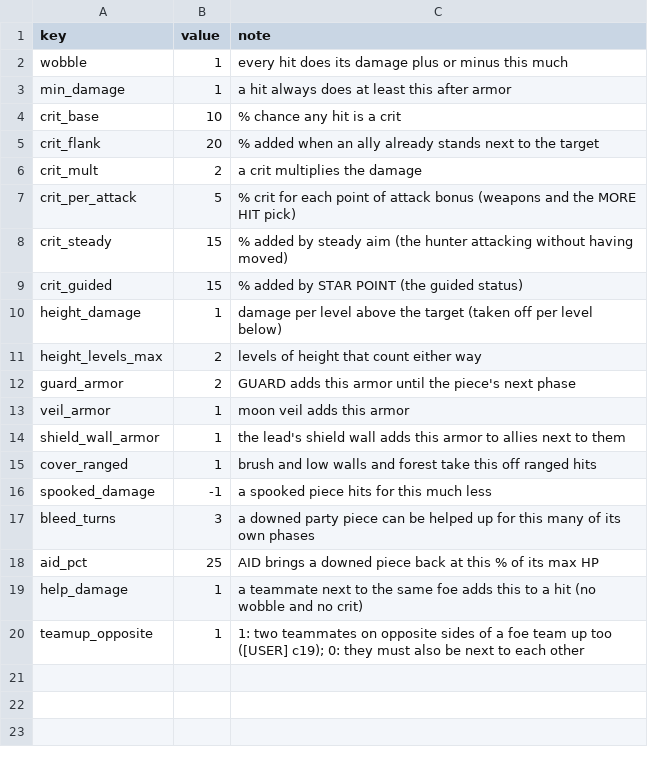
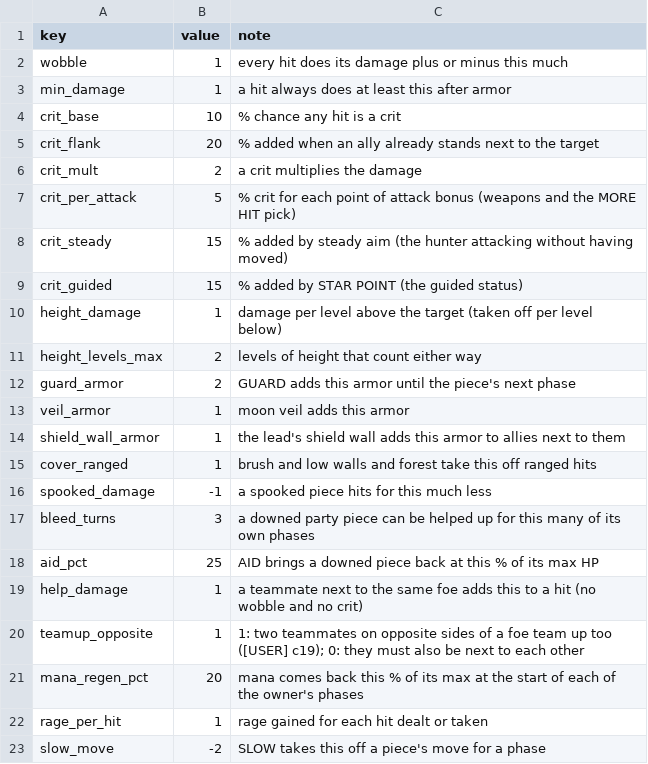
Before and after one commit to BrandonSigil/lodestone, a CSV file: game/data/combat.csv, drawn as a sheet; the diff names each change by its address in the sheet, - before the commit and + after, or states it on an @@ line.

```diff
--- a/game/data/combat.csv
+++ b/game/data/combat.csv
+row 21: mana_regen_pct | 20 | mana comes back this % of its max at the start of each of the owner's phases
+row 22: rage_per_hit | 1 | rage gained for each hit dealt or taken
+row 23: slow_move | -2 | SLOW takes this off a piece's move for a phase
```
Also changed, not shown: game/data/abilities.csv, game/text/placeholder.csv, 24 other files.
